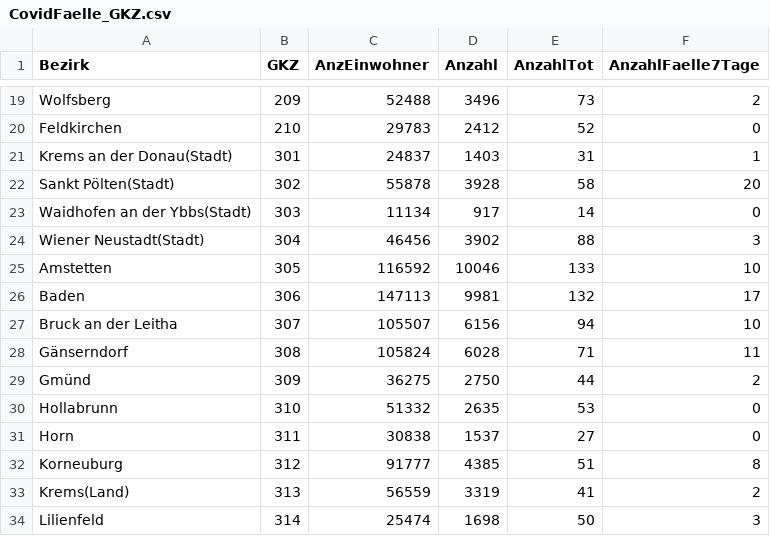
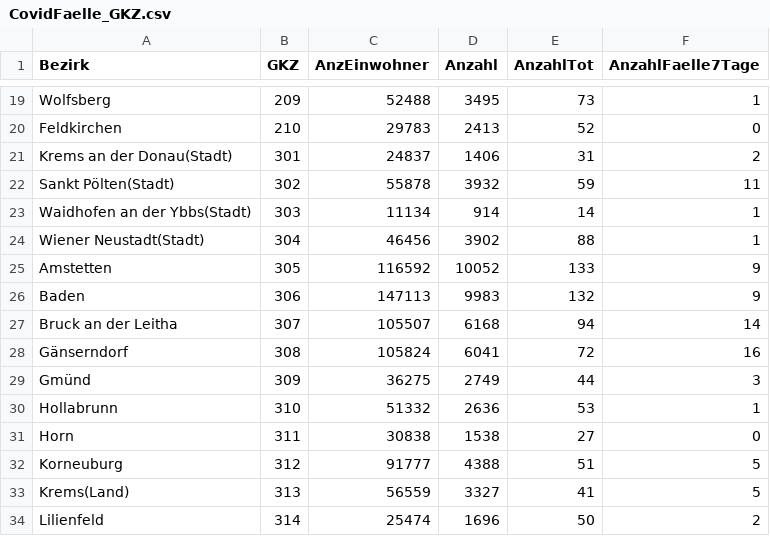
Before and after one commit to asjadnaqvi/Austria-COVID-19-Tracker, a CSV file: raw/CovidFaelle_GKZ.csv, drawn as a sheet; only a part is shown, gaps mark what is left out; the diff covers the shown part only; the diff names each change by its address in the sheet, - before the commit and + after, or states it on an @@ line.

```diff
--- a/raw/CovidFaelle_GKZ.csv
+++ b/raw/CovidFaelle_GKZ.csv
-D19 (Anzahl): 3496
+D19 (Anzahl): 3495
-F19 (AnzahlFaelle7Tage): 2
+F19 (AnzahlFaelle7Tage): 1
-D20 (Anzahl): 2412
+D20 (Anzahl): 2413
-D21 (Anzahl): 1403
+D21 (Anzahl): 1406
-F21 (AnzahlFaelle7Tage): 1
+F21 (AnzahlFaelle7Tage): 2
-D22 (Anzahl): 3928
+D22 (Anzahl): 3932
-E22 (AnzahlTot): 58
+E22 (AnzahlTot): 59
-F22 (AnzahlFaelle7Tage): 20
+F22 (AnzahlFaelle7Tage): 11
-D23 (Anzahl): 917
+D23 (Anzahl): 914
-F23 (AnzahlFaelle7Tage): 0
+F23 (AnzahlFaelle7Tage): 1
-F24 (AnzahlFaelle7Tage): 3
+F24 (AnzahlFaelle7Tage): 1
-D25 (Anzahl): 10046
+D25 (Anzahl): 10052
-F25 (AnzahlFaelle7Tage): 10
+F25 (AnzahlFaelle7Tage): 9
-D26 (Anzahl): 9981
+D26 (Anzahl): 9983
-F26 (AnzahlFaelle7Tage): 17
+F26 (AnzahlFaelle7Tage): 9
-D27 (Anzahl): 6156
+D27 (Anzahl): 6168
-F27 (AnzahlFaelle7Tage): 10
+F27 (AnzahlFaelle7Tage): 14
-D28 (Anzahl): 6028
+D28 (Anzahl): 6041
-E28 (AnzahlTot): 71
+E28 (AnzahlTot): 72
-F28 (AnzahlFaelle7Tage): 11
+F28 (AnzahlFaelle7Tage): 16
-D29 (Anzahl): 2750
+D29 (Anzahl): 2749
-F29 (AnzahlFaelle7Tage): 2
+F29 (AnzahlFaelle7Tage): 3
-D30 (Anzahl): 2635
+D30 (Anzahl): 2636
-F30 (AnzahlFaelle7Tage): 0
+F30 (AnzahlFaelle7Tage): 1
-D31 (Anzahl): 1537
+D31 (Anzahl): 1538
-D32 (Anzahl): 4385
+D32 (Anzahl): 4388
-F32 (AnzahlFaelle7Tage): 8
+F32 (AnzahlFaelle7Tage): 5
-D33 (Anzahl): 3319
+D33 (Anzahl): 3327
-F33 (AnzahlFaelle7Tage): 2
+F33 (AnzahlFaelle7Tage): 5
-D34 (Anzahl): 1698
+D34 (Anzahl): 1696
-F34 (AnzahlFaelle7Tage): 3
+F34 (AnzahlFaelle7Tage): 2
```
Also changed, not shown: 144 edited cells elsewhere in this file, raw/CovidFaelleDelta.csv, raw/CovidFaelle_Altersgruppe.csv, 43 other files.
